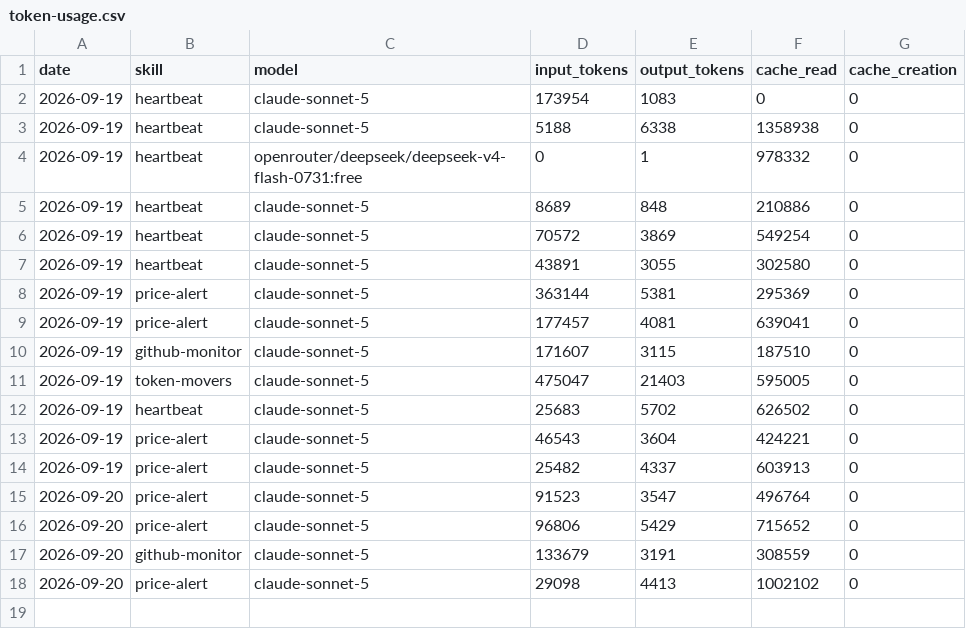
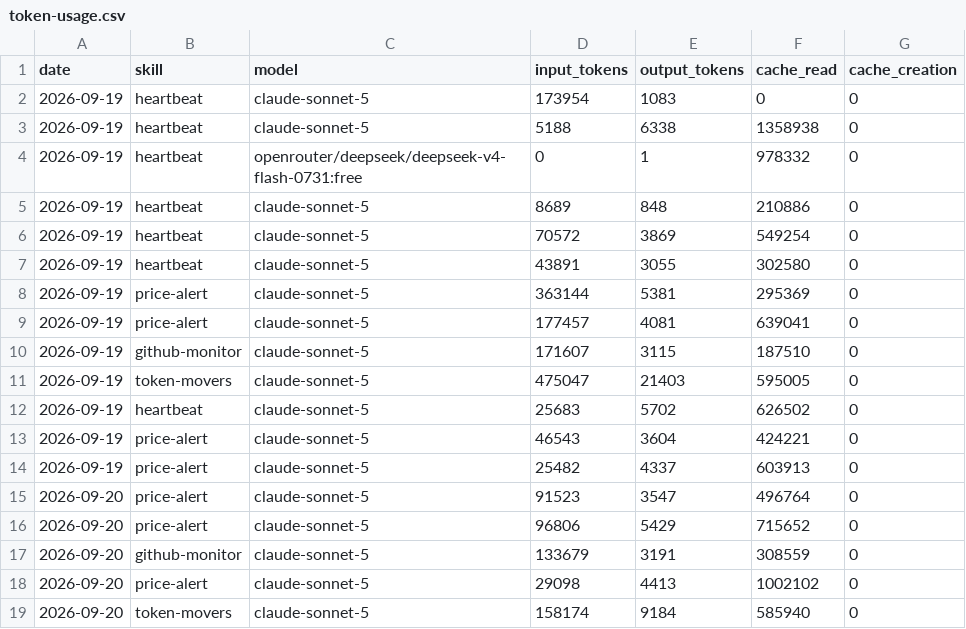
Before and after one commit to ildus650-pixel/aeon, a CSV file: memory/token-usage.csv, drawn as a sheet; the diff names each change by its address in the sheet, - before the commit and + after, or states it on an @@ line.

Commit message:
chore(token-movers): auto-commit 2026-09-20

```diff
--- a/memory/token-usage.csv
+++ b/memory/token-usage.csv
+row 19: 2026-09-20 | token-movers | claude-sonnet-5 | 158174 | 9184 | 585940 | 0
```
Also changed, not shown: 3 other files.
